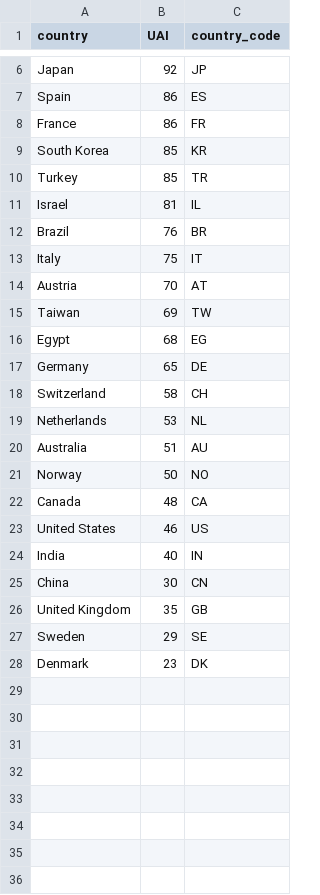
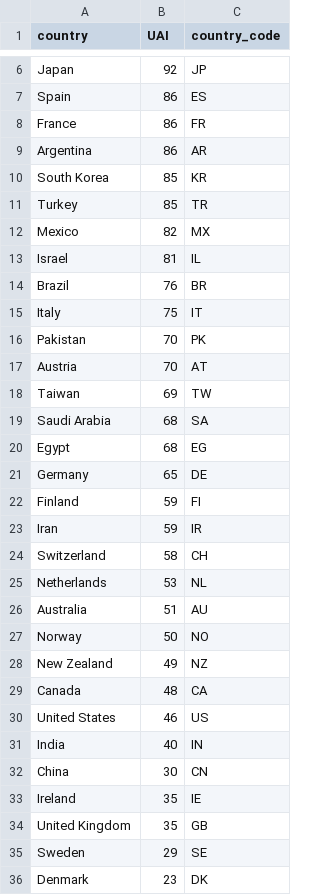
Before and after one commit to junwang4/causal-language-use-in-observational-studies, a CSV file: csv/UAI.csv, drawn as a sheet; only a part is shown, gaps mark what is left out; the diff covers the shown part only.

```diff
--- a/csv/UAI.csv
+++ b/csv/UAI.csv
@@ -8,4 +8,6 @@ Spain,86,ES
 France,86,FR
+Argentina,86,AR
 South Korea,85,KR
 Turkey,85,TR
+Mexico,82,MX
 Israel,81,IL
@@ -13,6 +15,10 @@ Brazil,76,BR
 Italy,75,IT
+Pakistan,70,PK
 Austria,70,AT
 Taiwan,69,TW
+Saudi Arabia,68,SA
 Egypt,68,EG
 Germany,65,DE
+Finland,59,FI
+Iran,59,IR
 Switzerland,58,CH
@@ -21,2 +27,3 @@ Australia,51,AU
 Norway,50,NO
+New Zealand,49,NZ
 Canada,48,CA
@@ -25,2 +32,3 @@ India,40,IN
 China,30,CN
+Ireland,35,IE
 United Kingdom,35,GB
```
Also changed, not shown: 5 added rows elsewhere in this file, 15 other files.
